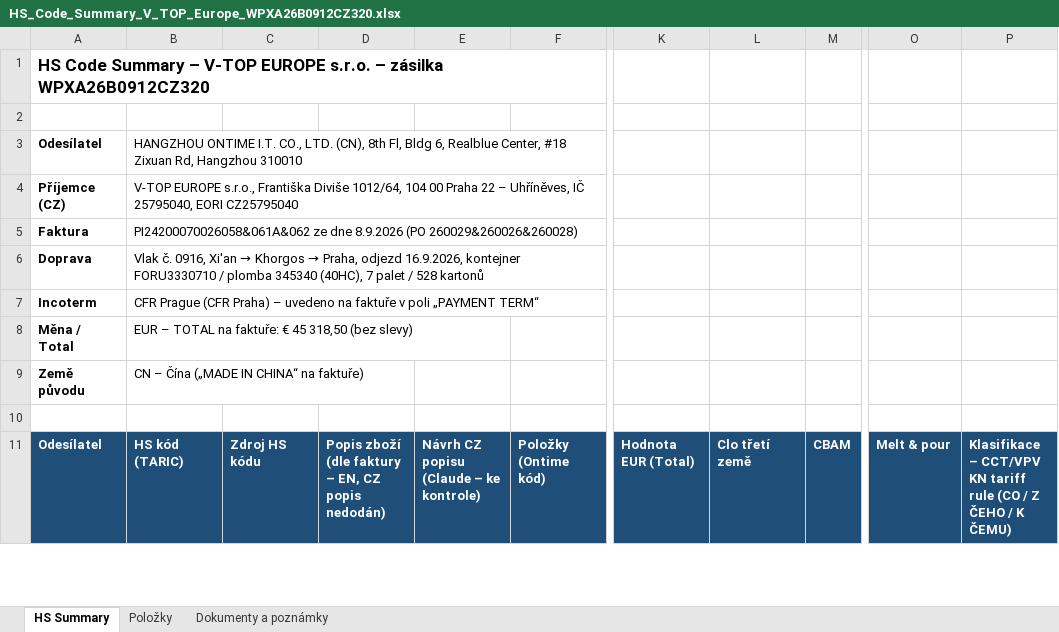
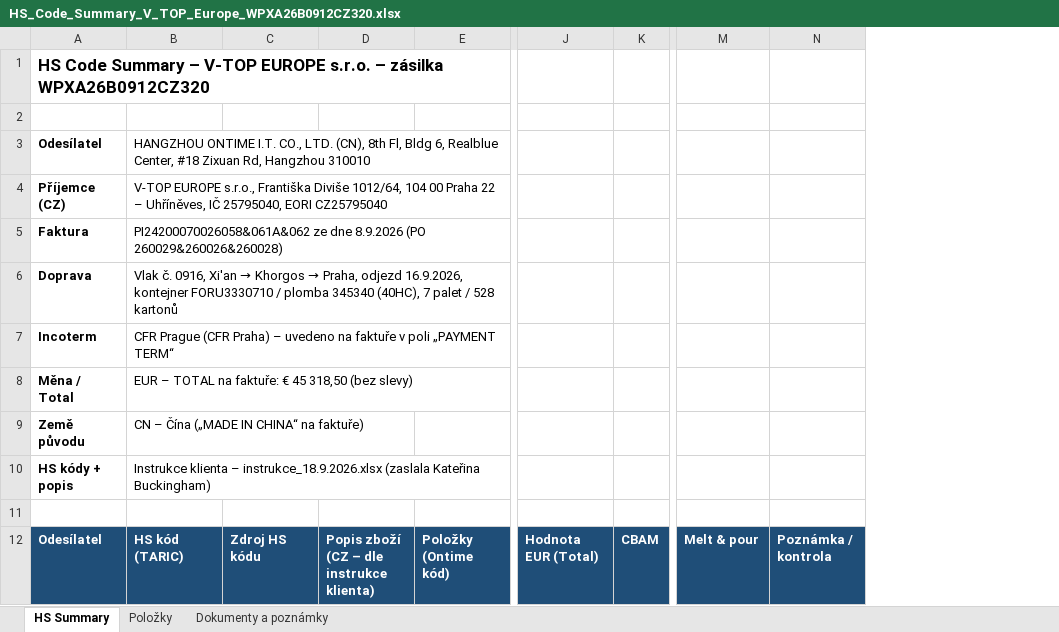
Before and after one commit to Kseni-ia/customs, an Excel workbook: output/HS_Code_Summary_V_TOP_Europe_WPXA26B0912CZ320.xlsx, sheet HS Summary, drawn as a sheet; only a part is shown, gaps mark what is left out; values as stored, in another font and other column widths than the file's, no borders; removed rows and columns are numbered as before the commit, all else as after; rows hold the shown columns only; the diff covers the shown part only; the diff names each change by its address in the sheet, - before the commit and + after, or states it on an @@ line.

```diff
--- a/output/HS_Code_Summary_V_TOP_Europe_WPXA26B0912CZ320.xlsx (sheet HS Summary)
+++ b/output/HS_Code_Summary_V_TOP_Europe_WPXA26B0912CZ320.xlsx (sheet HS Summary)
-column C, row 11: Zdroj HS kódu
-column D, row 11: Popis zboží (dle faktury – EN, CZ popis nedodán)
-column E, row 11: Návrh CZ popisu (Claude – ke kontrole)
+column C, row 12: Zdroj HS kódu
+column D, row 12: Popis zboží (CZ – dle instrukce klienta)
-column L, row 11: Clo třetí země
-column P, row 11: Klasifikace – CCT/VPV KN tariff rule (CO / Z ČEHO / K ČEMU)
+column N, row 12: Poznámka / kontrola
+row 10: HS kódy + popis | Instrukce klienta – instrukce_18.9.2026.xlsx (zaslala Kateřina Buckingham)
```
Also changed, not shown: 3 added rows, 2 removed rows, 22 edited cells and cell formats elsewhere in this sheet, sheet Položky, sheet Dokumenty a poznámky.
